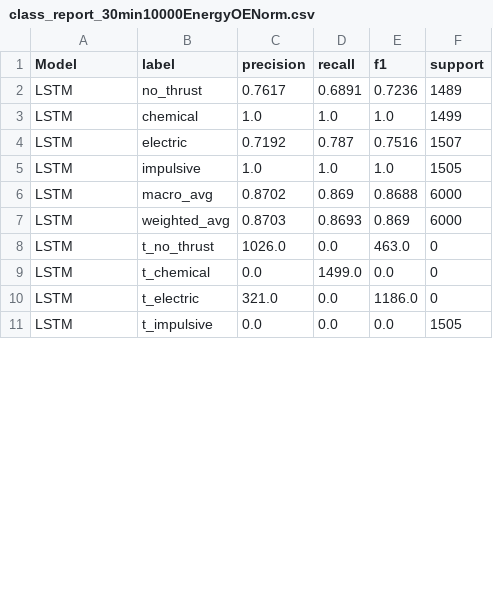
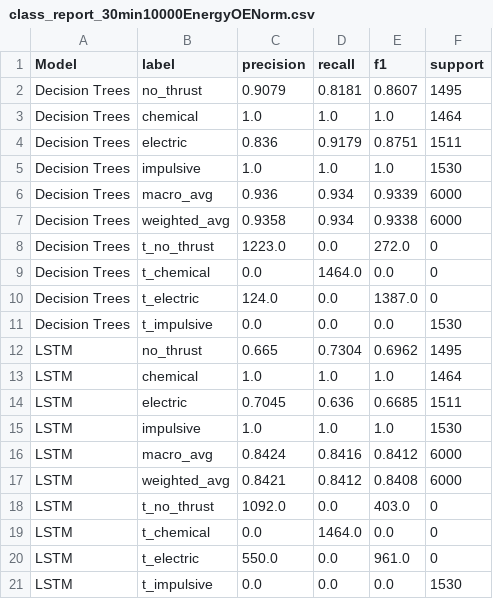
Before and after one commit to hunterqueb/pendulumRNN, a CSV file: gmat/data/classification/parsed_data/vleo/30min-10000/EnergyOENorm/csv/class_report_30min10000EnergyOENorm.csv, drawn as a sheet; only a part is shown; the diff covers the shown part only.

```diff
--- a/gmat/data/classification/parsed_data/vleo/30min-10000/EnergyOENorm/csv/class_report_30min10000EnergyOENorm.csv
+++ b/gmat/data/classification/parsed_data/vleo/30min-10000/EnergyOENorm/csv/class_report_30min10000EnergyOENorm.csv
@@ -1,11 +1,21 @@
 Model,label,precision,recall,f1,support
-LSTM,no_thrust,0.7617,0.6891,0.7236,1489
-LSTM,chemical,1.0,1.0,1.0,1499
-LSTM,electric,0.7192,0.787,0.7516,1507
-LSTM,impulsive,1.0,1.0,1.0,1505
-LSTM,macro_avg,0.8702,0.869,0.8688,6000
-LSTM,weighted_avg,0.8703,0.8693,0.869,6000
-LSTM,t_no_thrust,1026.0,0.0,463.0,0
-LSTM,t_chemical,0.0,1499.0,0.0,0
-LSTM,t_electric,321.0,0.0,1186.0,0
-LSTM,t_impulsive,0.0,0.0,0.0,1505
+Decision Trees,no_thrust,0.9079,0.8181,0.8607,1495
+Decision Trees,chemical,1.0,1.0,1.0,1464
+Decision Trees,electric,0.836,0.9179,0.8751,1511
+Decision Trees,impulsive,1.0,1.0,1.0,1530
+Decision Trees,macro_avg,0.936,0.934,0.9339,6000
+Decision Trees,weighted_avg,0.9358,0.934,0.9338,6000
+Decision Trees,t_no_thrust,1223.0,0.0,272.0,0
+Decision Trees,t_chemical,0.0,1464.0,0.0,0
+Decision Trees,t_electric,124.0,0.0,1387.0,0
+Decision Trees,t_impulsive,0.0,0.0,0.0,1530
+LSTM,no_thrust,0.665,0.7304,0.6962,1495
+LSTM,chemical,1.0,1.0,1.0,1464
+LSTM,electric,0.7045,0.636,0.6685,1511
+LSTM,impulsive,1.0,1.0,1.0,1530
+LSTM,macro_avg,0.8424,0.8416,0.8412,6000
+LSTM,weighted_avg,0.8421,0.8412,0.8408,6000
+LSTM,t_no_thrust,1092.0,0.0,403.0,0
+LSTM,t_chemical,0.0,1464.0,0.0,0
+LSTM,t_electric,550.0,0.0,961.0,0
+LSTM,t_impulsive,0.0,0.0,0.0,1530
```
Also changed, not shown: 22 edited cells elsewhere in this file, gmat/data/classification/parsed_data/vleo/100min-10000/EnergyOENorm/csv/epochs_100min10000EnergyOENorm.csv, gmat/data/classification/parsed_data/vleo/10min-10000/EnergyOENorm/csv/class_report_10min10000EnergyOENorm.csv, 53 other files.
